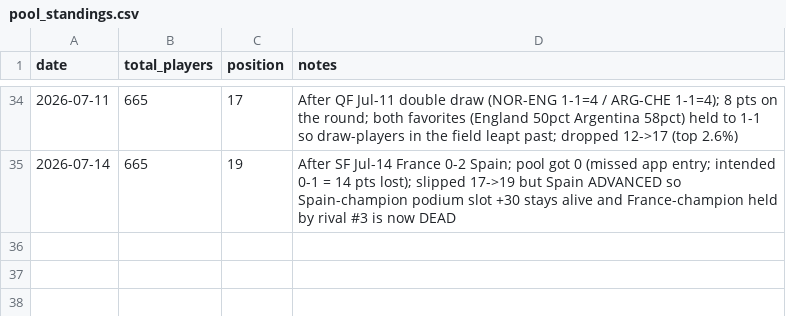
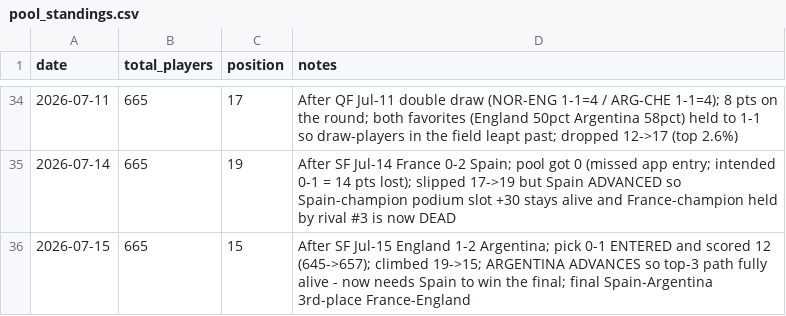
Before and after one commit to julianher/worldcup-2026-polla, a CSV file: data/pool_standings.csv, drawn as a sheet; only a part is shown, gaps mark what is left out; the diff names each change by its address in the sheet, - before the commit and + after, or states it on an @@ line.

```diff
--- a/data/pool_standings.csv
+++ b/data/pool_standings.csv
+row 36: 2026-07-15 | 665 | 15 | After SF Jul-15 England 1-2 Argentina; pick 0-1 ENTERED and scored 12 (645->657); climbed 19->15; ARGENTINA ADVANCES so top-3 path fully alive - now needs Spain to win the final; final Spain-Argentina 3rd-place France-England
```
Also changed, not shown: data/match_odds_polymarket.csv.
